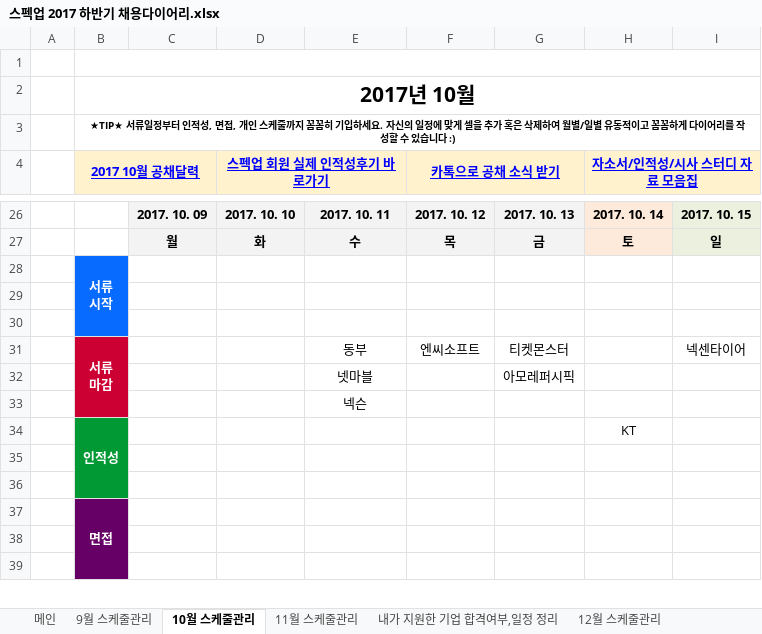
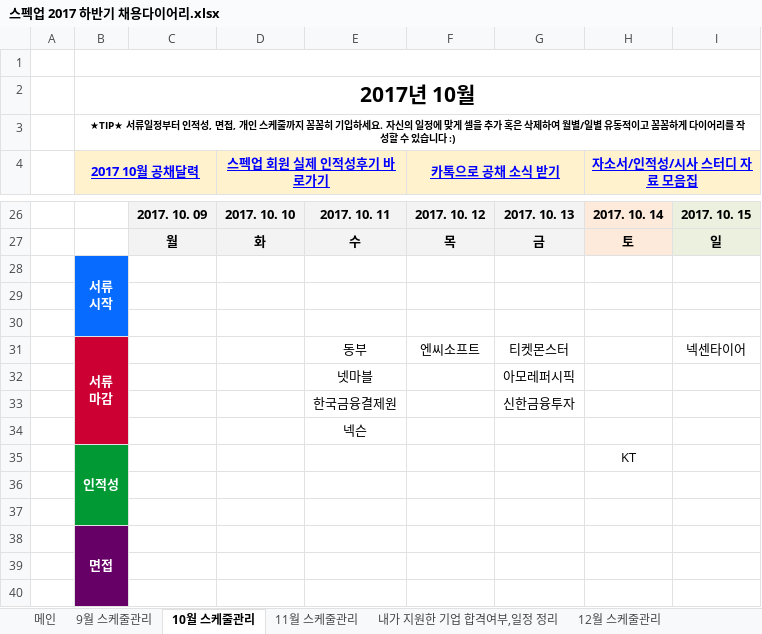
Before and after one commit to BAChan31/Job, an Excel workbook: 자소서/스펙업 2017 하반기 채용다이어리.xlsx, sheet 10월 스케줄관리, drawn as a sheet; only a part is shown, gaps mark what is left out; values as stored, in another font and other column widths than the file's, no borders; charts and pictures not drawn; the diff names each change by its address in the sheet, - before the commit and + after, or states it on an @@ line.

```diff
--- a/자소서/스펙업 2017 하반기 채용다이어리.xlsx (sheet 10월 스케줄관리)
+++ b/자소서/스펙업 2017 하반기 채용다이어리.xlsx (sheet 10월 스케줄관리)
+row 33:  |  |  |  | 한국금융결제원 |  | 신한금융투자
```
Also changed, not shown: sheet 내가 지원한 기업 합격여부,일정 정리, sheet 9월 스케줄관리, 2 other files.
